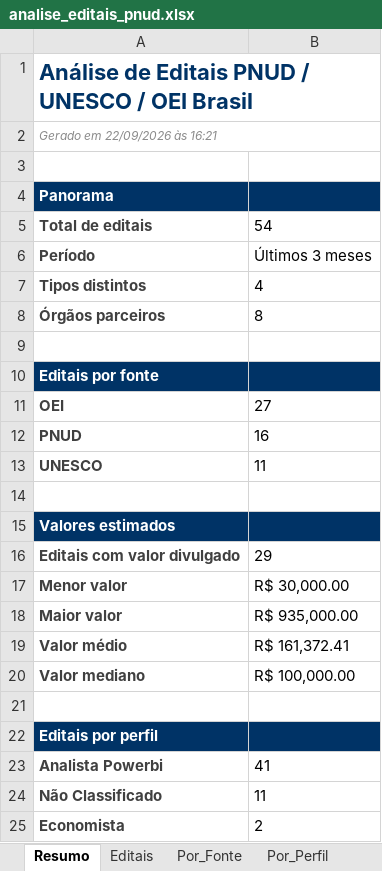
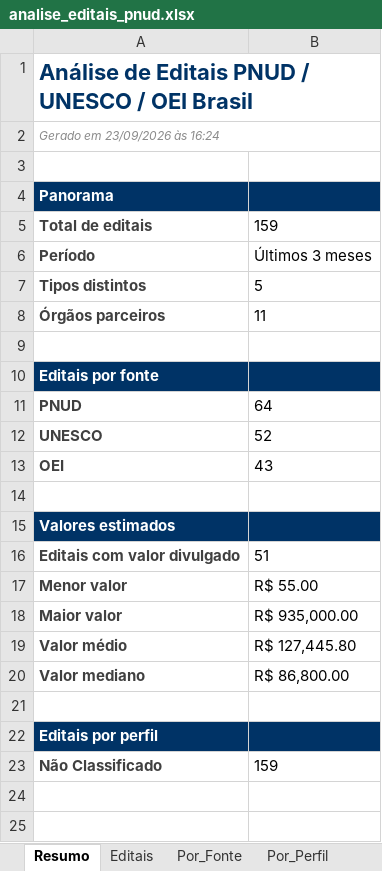
Before and after one commit to ams1974/analise-editais, an Excel workbook: analise_editais_pnud.xlsx, sheet Resumo, drawn as a sheet; values as stored, in another font and other column widths than the file's, no borders; removed rows and columns are numbered as before the commit, all else as after; the diff names each change by its address in the sheet, - before the commit and + after, or states it on an @@ line.

```diff
--- a/analise_editais_pnud.xlsx (sheet Resumo)
+++ b/analise_editais_pnud.xlsx (sheet Resumo)
-A2: Gerado em 22/09/2026 às 16:21
+A2: Gerado em 23/09/2026 às 16:24
-B5: 54
+B5: 159
-B7: 4
+B7: 5
-B8: 8
+B8: 11
-row 11: OEI | 27
-B11: 16
+B11: 64
-B12: 11
+B12: 52
+row 13: OEI | 43
-B16: 29
+B16: 51
-B17: R$ 30,000.00
+B17: R$ 55.00
-B19: R$ 161,372.41
+B19: R$ 127,445.80
-B20: R$ 100,000.00
+B20: R$ 86,800.00
-row 23: Analista Powerbi | 41
-B23: 11
+B23: 159
-row 25: Economista | 2
```
Also changed, not shown: sheet Editais, sheet Por_Orgao, sheet Por_Fonte, sheet Por_Area, sheet Por_Perfil, sheet Por_Tipo, other sheet tabs, 15 other files.
